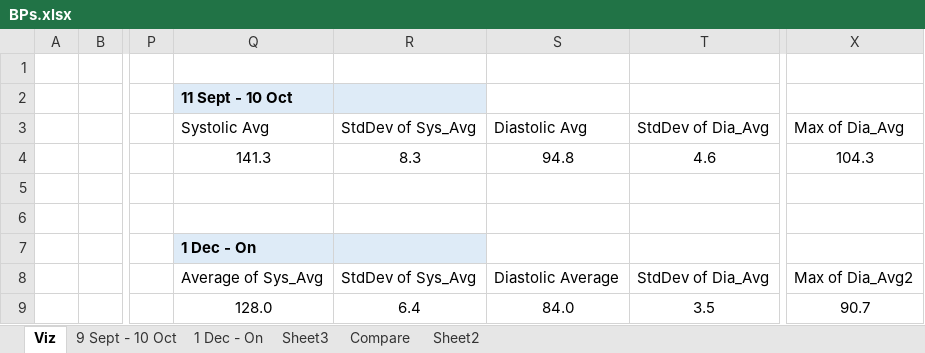
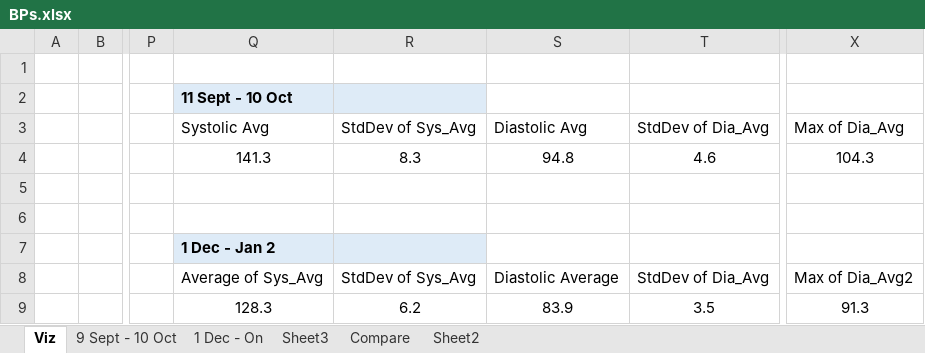
Before and after one commit to dolinger-nscc/BP, an Excel workbook: BPs.xlsx, sheet Viz, drawn as a sheet; only a part is shown, gaps mark what is left out; values as stored, in another font and other column widths than the file's, no borders; charts and pictures not drawn; the diff names each change by its address in the sheet, - before the commit and + after, or states it on an @@ line.

```diff
--- a/BPs.xlsx (sheet Viz)
+++ b/BPs.xlsx (sheet Viz)
-Q7: 1 Dec - On
+Q7: 1 Dec - Jan 2
-Q9: 128.0
+Q9: 128.3
-R9: 6.4
+R9: 6.2
-S9: 84.0
+S9: 83.9
-X9: 90.7
+X9: 91.3
```
Also changed, not shown: sheet Compare, sheet 1 Dec - On, sheet Sheet3, sheet Sheet2, charts or pictures, 2 other files.
